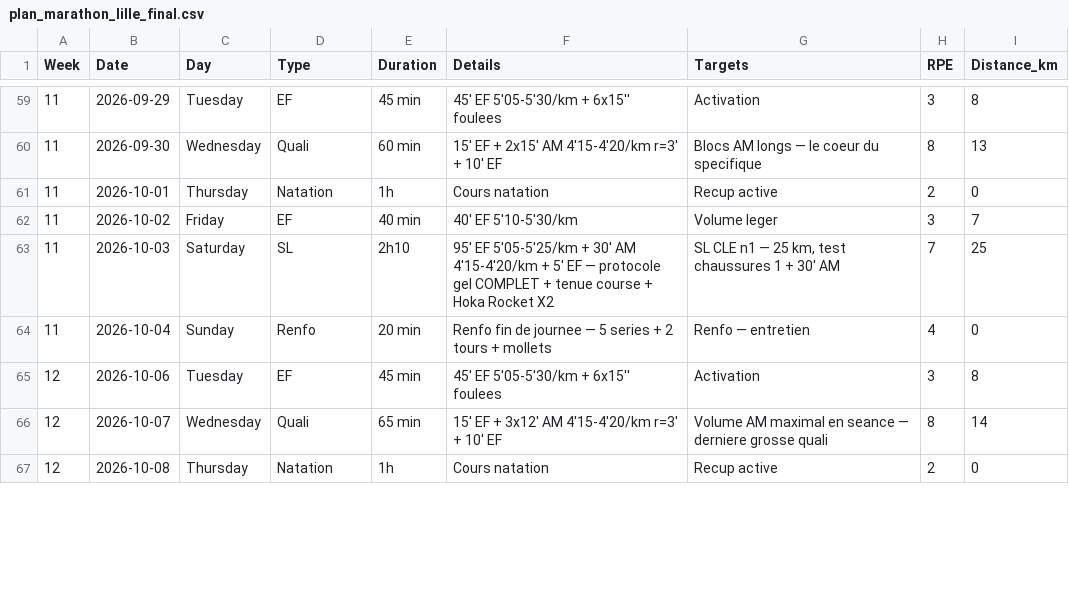
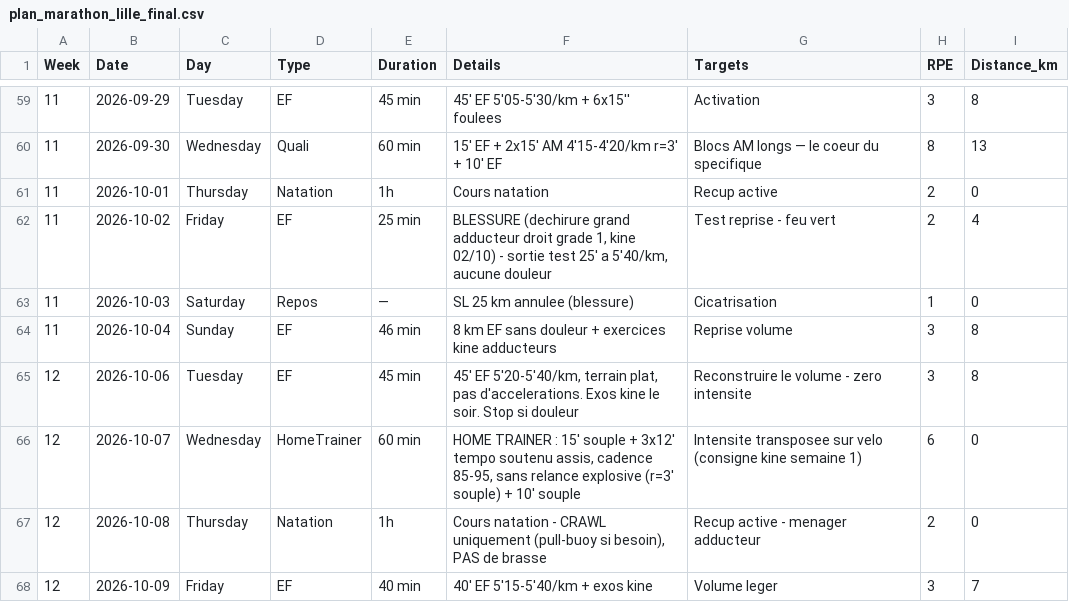
Before and after one commit to JulienDepelchin/running, a CSV file: plan_marathon_lille_final.csv, drawn as a sheet; only a part is shown, gaps mark what is left out; the diff covers the shown part only.

```diff
--- a/plan_marathon_lille_final.csv
+++ b/plan_marathon_lille_final.csv
@@ -61,7 +61,8 @@ Week,Date,Day,Type,Duration,Details,Targets,RPE,Distance_km
 11,2026-10-01,Thursday,Natation,1h,Cours natation,Recup active,2,0
-11,2026-10-02,Friday,EF,40 min,40' EF 5'10-5'30/km,Volume leger,3,7
-11,2026-10-03,Saturday,SL,2h10,95' EF 5'05-5'25/km + 30' AM 4'15-4'20/km + 5' EF — protocole gel COMPLET + tenue course + Hoka Rocket X2,"SL CLE n1 — 25 km, test chaussures 1 + 30' AM",7,25
-11,2026-10-04,Sunday,Renfo,20 min,Renfo fin de journee — 5 series + 2 tours + mollets,Renfo — entretien,4,0
-12,2026-10-06,Tuesday,EF,45 min,45' EF 5'05-5'30/km + 6x15'' foulees,Activation,3,8
-12,2026-10-07,Wednesday,Quali,65 min,15' EF + 3x12' AM 4'15-4'20/km r=3' + 10' EF,Volume AM maximal en seance — derniere grosse quali,8,14
-12,2026-10-08,Thursday,Natation,1h,Cours natation,Recup active,2,0
+11,2026-10-02,Friday,EF,25 min,"BLESSURE (dechirure grand adducteur droit grade 1, kine 02/10) - sortie test 25' a 5'40/km, aucune douleur",Test reprise - feu vert,2,4
+11,2026-10-03,Saturday,Repos,—,SL 25 km annulee (blessure),Cicatrisation,1,0
+11,2026-10-04,Sunday,EF,46 min,8 km EF sans douleur + exercices kine adducteurs,Reprise volume,3,8
+12,2026-10-06,Tuesday,EF,45 min,"45' EF 5'20-5'40/km, terrain plat, pas d'accelerations. Exos kine le soir. Stop si douleur",Reconstruire le volume - zero intensite,3,8
+12,2026-10-07,Wednesday,HomeTrainer,60 min,"HOME TRAINER : 15' souple + 3x12' tempo soutenu assis, cadence 85-95, sans relance explosive (r=3' souple) + 10' souple",Intensite transposee sur velo (consigne kine semaine 1),6,0
+12,2026-10-08,Thursday,Natation,1h,"Cours natation - CRAWL uniquement (pull-buoy si besoin), PAS de brasse",Recup active - menager adducteur,2,0
+12,2026-10-09,Friday,EF,40 min,40' EF 5'15-5'40/km + exos kine,Volume leger,3,7
```
Also changed, not shown: 1 added row and 30 edited cells elsewhere in this file.
